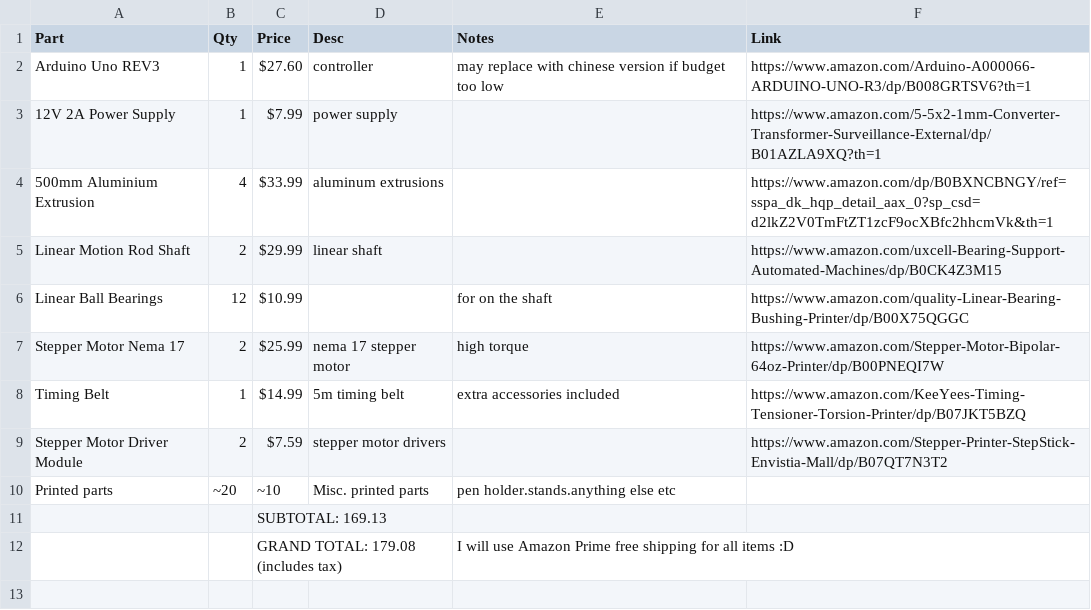
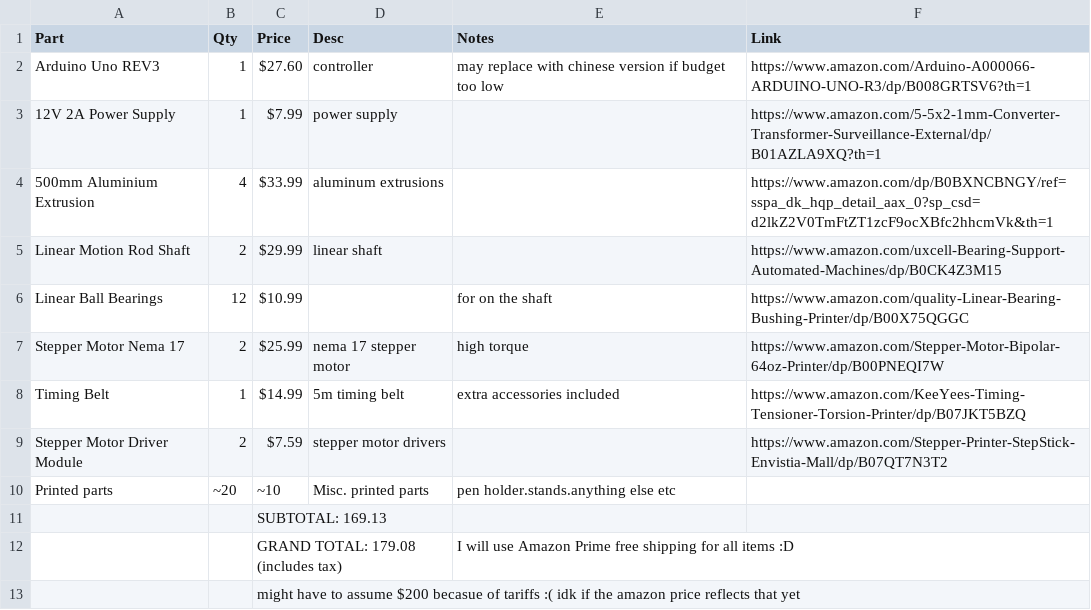
Before and after one commit to EwoudVV/drawbot, a CSV file: files/production/bom.csv, drawn as a sheet.

Commit message:
Update bom.csv

```diff
--- a/files/production/bom.csv
+++ b/files/production/bom.csv
@@ -12 +12,2 @@ Printed parts,~20,~10,Misc. printed parts,pen holder.stands.anything else etc,
 ,,GRAND TOTAL: 179.08 (includes tax),,I will use Amazon Prime free shipping for all items :D,
+,,might have to assume $200 becasue of tariffs :( idk if the amazon price reflects that yet,,,
```
